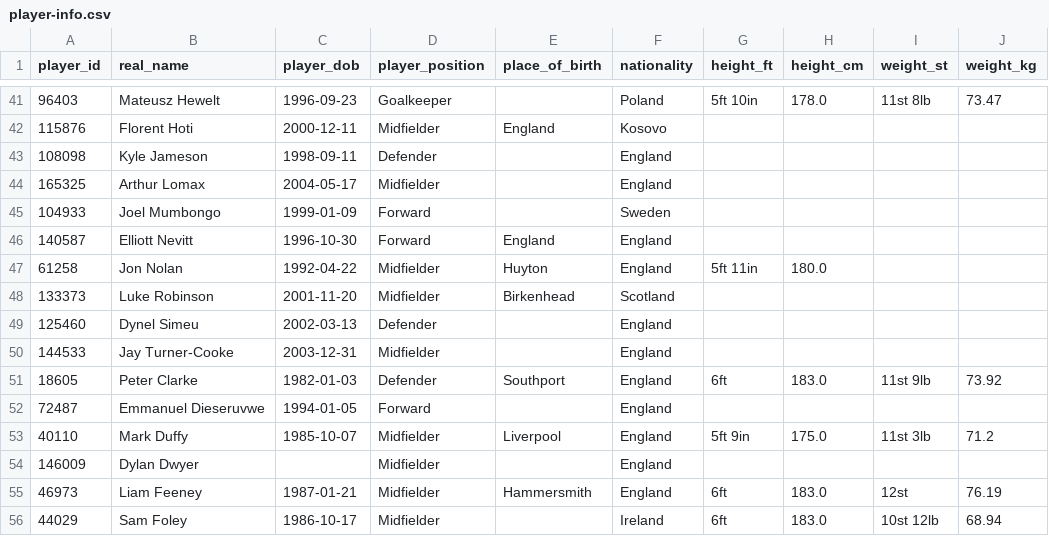
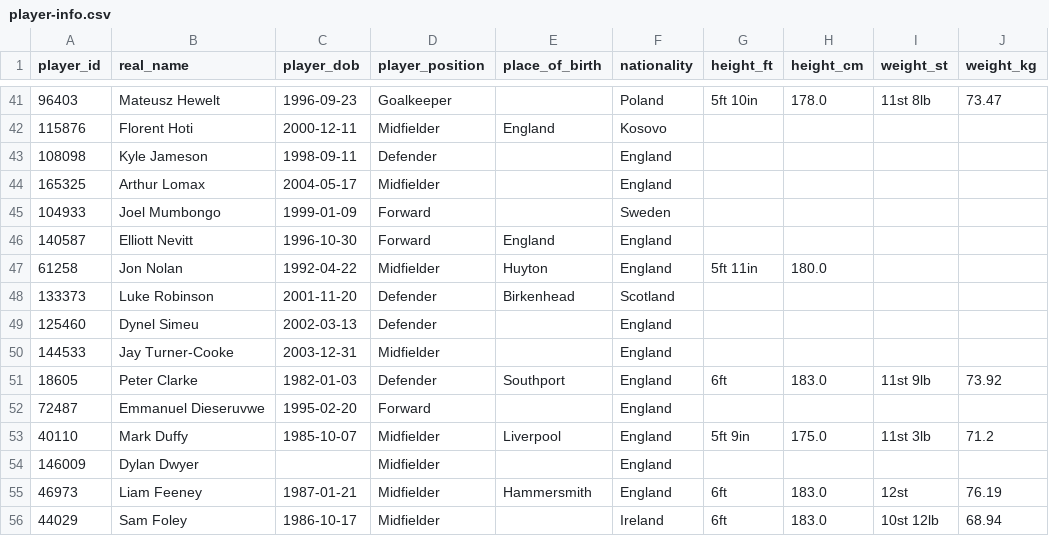
Before and after one commit to petebrown/scrape-player-info, a CSV file: data/player-info.csv, drawn as a sheet; only a part is shown, gaps mark what is left out.

```diff
--- a/data/player-info.csv
+++ b/data/player-info.csv
@@ -47,3 +47,3 @@ player_id,real_name,player_dob,player_position,place_of_birth,nationality,height
 61258,Jon Nolan,1992-04-22,Midfielder,Huyton,England,5ft 11in,180.0,,
-133373,Luke Robinson,2001-11-20,Midfielder,Birkenhead,Scotland,,,,
+133373,Luke Robinson,2001-11-20,Defender,Birkenhead,Scotland,,,,
 125460,Dynel Simeu,2002-03-13,Defender,,England,,,,
@@ -51,3 +51,3 @@ player_id,real_name,player_dob,player_position,place_of_birth,nationality,height
 18605,Peter Clarke,1982-01-03,Defender,Southport,England,6ft,183.0,11st 9lb,73.92
-72487,Emmanuel Dieseruvwe,1994-01-05,Forward,,England,,,,
+72487,Emmanuel Dieseruvwe,1995-02-20,Forward,,England,,,,
 40110,Mark Duffy,1985-10-07,Midfielder,Liverpool,England,5ft 9in,175.0,11st 3lb,71.2
```
